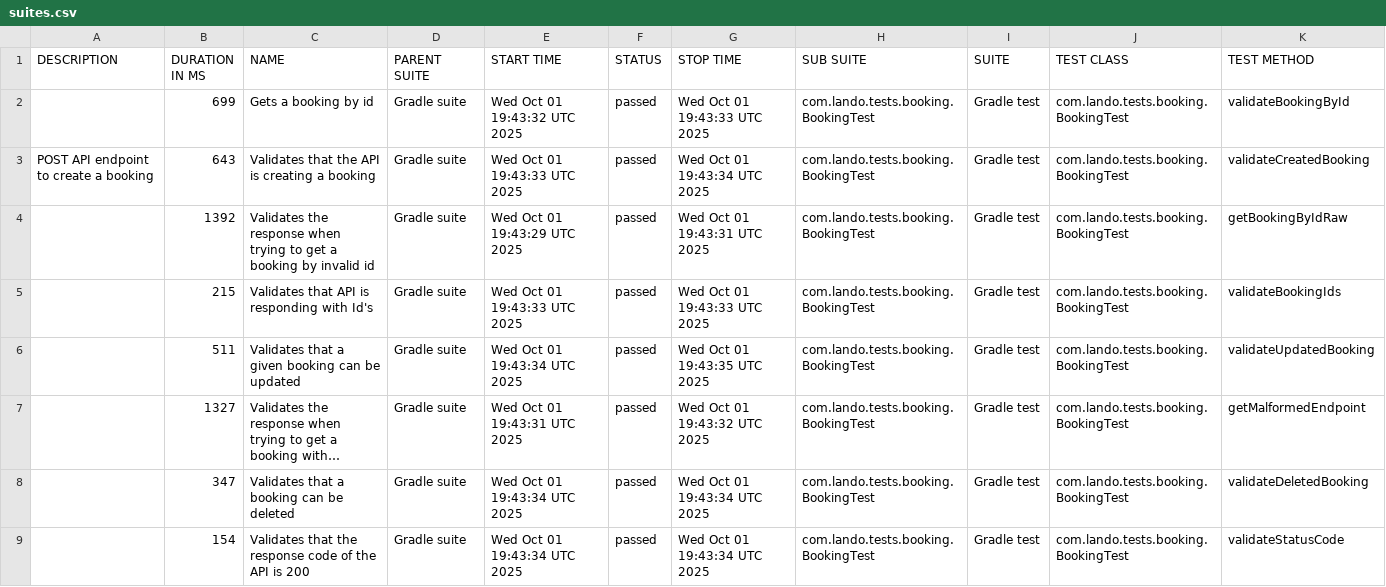
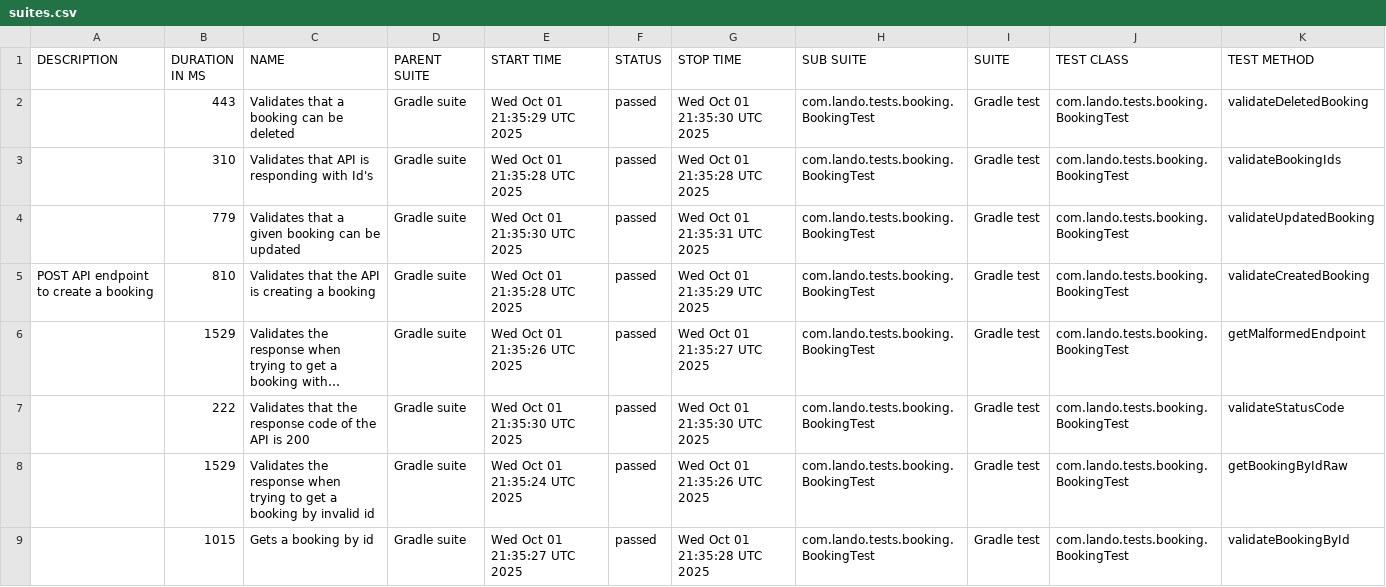
Before and after one commit to landowolf10/api_automation_java_testng, a CSV file: data/suites.csv, drawn as a sheet; long unchanged cells end in …; removed rows and columns are numbered as before the commit, all else as after; the diff names each change by its address in the sheet, - before the commit and + after, or states it on an @@ line.

```diff
--- a/data/suites.csv
+++ b/data/suites.csv
-B2 (DURATION IN MS): 699
+B2 (DURATION IN MS): 443
-C2 (NAME): Gets a booking by id
+C2 (NAME): Validates that a booking can be deleted
-E2 (START TIME): Wed Oct 01 19:43:32 UTC 2025
+E2 (START TIME): Wed Oct 01 21:35:29 UTC 2025
-G2 (STOP TIME): Wed Oct 01 19:43:33 UTC 2025
+G2 (STOP TIME): Wed Oct 01 21:35:30 UTC 2025
-K2 (TEST METHOD): validateBookingById
+K2 (TEST METHOD): validateDeletedBooking
-row 3: POST API endpoint to create a booking | 643 | Validates that the API is creating a booking | Gradle suite | Wed Oct 01 19:43:33 UTC 2025 | passed | Wed Oct 01 19:43:34 UTC 2025 | com.lando.tests.booking.BookingTest | Gradle test | com.lando.tests.booking.BookingTest | validateCreatedBooking
-row 4:  | 1392 | Validates the response when trying to get a booking by invalid id | Gradle suite | Wed Oct 01 19:43:29 UTC 2025 | passed | Wed Oct 01 19:43:31 UTC 2025 | com.lando.tests.booking.BookingTest | Gradle test | com.lando.tests.booking.BookingTest | getBookingByIdRaw
-B3 (DURATION IN MS): 215
+B3 (DURATION IN MS): 310
-E3 (START TIME): Wed Oct 01 19:43:33 UTC 2025
+E3 (START TIME): Wed Oct 01 21:35:28 UTC 2025
-G3 (STOP TIME): Wed Oct 01 19:43:33 UTC 2025
+G3 (STOP TIME): Wed Oct 01 21:35:28 UTC 2025
-B4 (DURATION IN MS): 511
+B4 (DURATION IN MS): 779
-E4 (START TIME): Wed Oct 01 19:43:34 UTC 2025
+E4 (START TIME): Wed Oct 01 21:35:30 UTC 2025
-G4 (STOP TIME): Wed Oct 01 19:43:35 UTC 2025
+G4 (STOP TIME): Wed Oct 01 21:35:31 UTC 2025
+row 5: POST API endpoint to create a booking | 810 | Validates that the API is creating a booking | Gradle suite | Wed Oct 01 21:35:28 UTC 2025 | passed | Wed Oct 01 21:35:29 UTC 2025 | com.lando.tests.booking.BookingTest | Gradle test | com.lando.tests.booking.BookingTest | validateCreatedBooking
-B6 (DURATION IN MS): 1327
+B6 (DURATION IN MS): 1529
-E6 (START TIME): Wed Oct 01 19:43:31 UTC 2025
+E6 (START TIME): Wed Oct 01 21:35:26 UTC 2025
-G6 (STOP TIME): Wed Oct 01 19:43:32 UTC 2025
+G6 (STOP TIME): Wed Oct 01 21:35:27 UTC 2025
-row 8:  | 347 | Validates that a booking can be deleted | Gradle suite | Wed Oct 01 19:43:34 UTC 2025 | passed | Wed Oct 01 19:43:34 UTC 2025 | com.lando.tests.booking.BookingTest | Gradle test | com.lando.tests.booking.BookingTest | validateDeletedBooking
-B7 (DURATION IN MS): 154
+B7 (DURATION IN MS): 222
-E7 (START TIME): Wed Oct 01 19:43:34 UTC 2025
+E7 (START TIME): Wed Oct 01 21:35:30 UTC 2025
-G7 (STOP TIME): Wed Oct 01 19:43:34 UTC 2025
+G7 (STOP TIME): Wed Oct 01 21:35:30 UTC 2025
+row 8:  | 1529 | Validates the response when trying to get a booking by invalid id | Gradle suite | Wed Oct 01 21:35:24 UTC 2025 | passed | Wed Oct 01 21:35:26 UTC 2025 | com.lando.tests.booking.BookingTest | Gradle test | com.lando.tests.booking.BookingTest | getBookingByIdRaw
+row 9:  | 1015 | Gets a booking by id | Gradle suite | Wed Oct 01 21:35:27 UTC 2025 | passed | Wed Oct 01 21:35:28 UTC 2025 | com.lando.tests.booking.BookingTest | Gradle test | com.lando.tests.booking.BookingTest | validateBookingById
```
Also changed, not shown: data/behaviors.csv, 22 other files.
